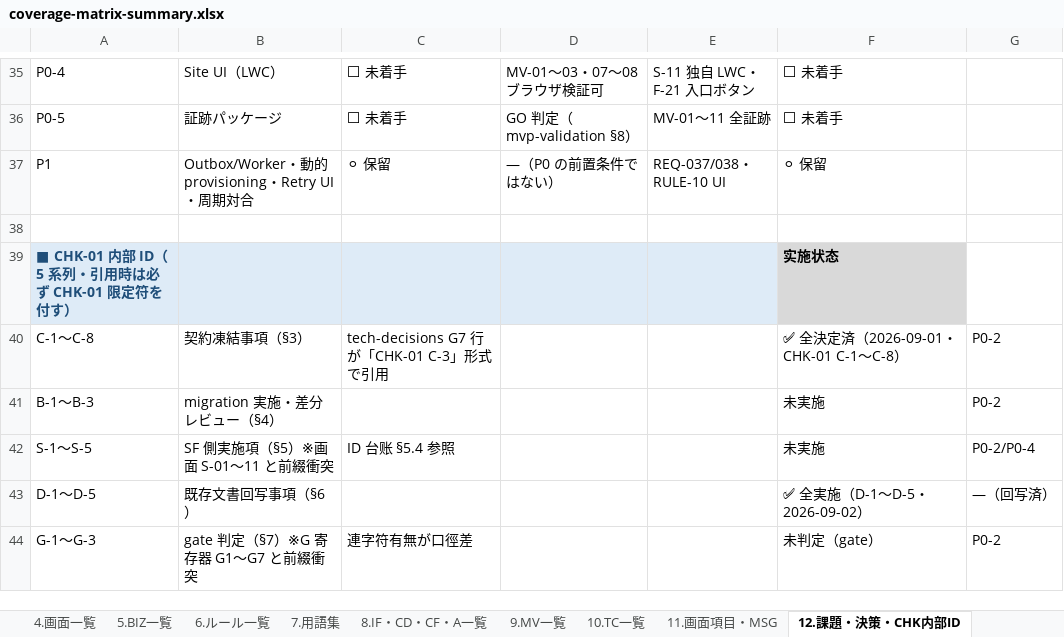
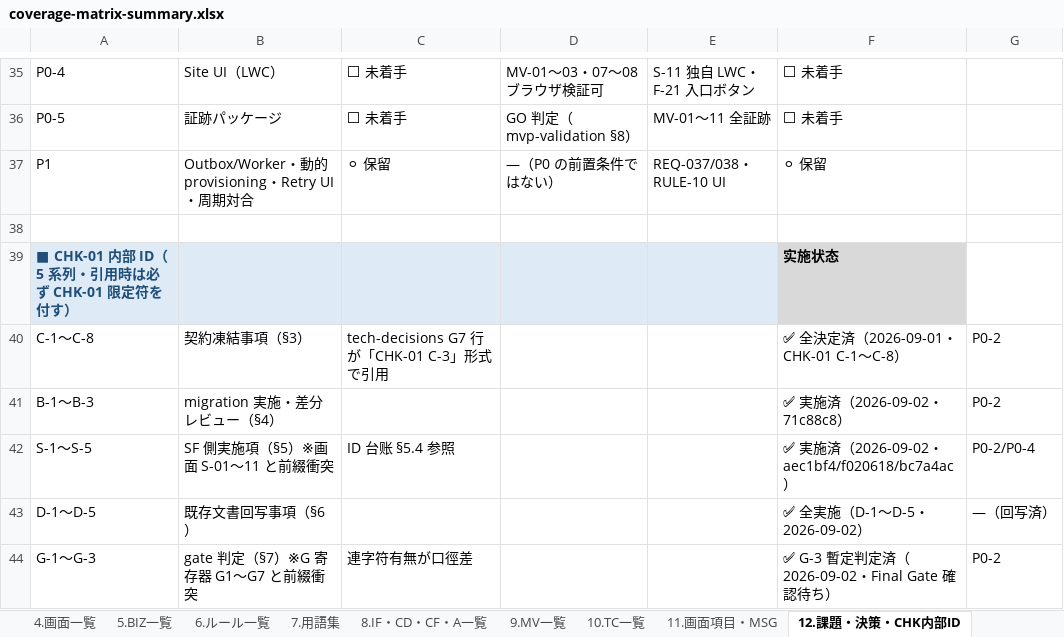
Before and after one commit to Cho-Geer/chogeer, an Excel workbook: docs/asset/coverage-matrix-summary.xlsx, sheet 12.課題・決策・CHK内部ID, drawn as a sheet; only a part is shown, gaps mark what is left out; values as stored, in another font and other column widths than the file's, no borders; the diff names each change by its address in the sheet, - before the commit and + after, or states it on an @@ line.

```diff
--- a/docs/asset/coverage-matrix-summary.xlsx (sheet 12.課題・決策・CHK内部ID)
+++ b/docs/asset/coverage-matrix-summary.xlsx (sheet 12.課題・決策・CHK内部ID)
-F41: 未実施
+F41: ✅ 実施済（2026-09-02・71c88c8）
-F42: 未実施
+F42: ✅ 実施済（2026-09-02・aec1bf4/f020618/bc7a4ac）
-F44: 未判定（gate）
+F44: ✅ G-3 暫定判定済（2026-09-02・Final Gate 確認待ち）
```
Also changed, not shown: sheet 7.用語集, sheet 8.IF・CD・CF・A一覧, sheet 2.要件一覧, sheet 引用文档一览, sheet 1.使い方, sheet 3.機能一覧.
